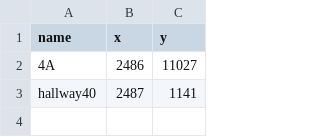
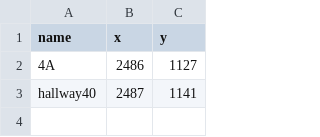
Before and after one commit to SoftEngTeamC/FaulknerMap2, a TSV file: src/main/resources/data/floor4/locations.tsv, drawn as a sheet; only a part is shown.

```diff
--- a/src/main/resources/data/floor4/locations.tsv
+++ b/src/main/resources/data/floor4/locations.tsv
@@ -1,3 +1,3 @@
 name	x	y
-4A	2486	11027
+4A	2486	1127
 hallway40	2487	1141
```
Also changed, not shown: 53 other files.
